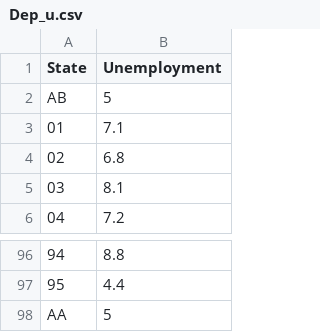
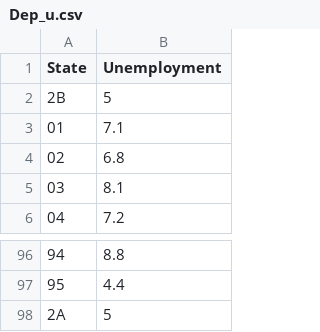
Before and after one commit to lichen79/folium, a CSV file: examples/data/Dep_u.csv, drawn as a sheet; only a part is shown, gaps mark what is left out.

Commit message:
test

```diff
--- a/examples/data/Dep_u.csv
+++ b/examples/data/Dep_u.csv
@@ -1,3 +1,3 @@
 State;Unemployment
-AB;5
+2B;5
 01;7.1
@@ -97,2 +97,2 @@ AB;5
 95;4.4
-AA;5
+2A;5
```
